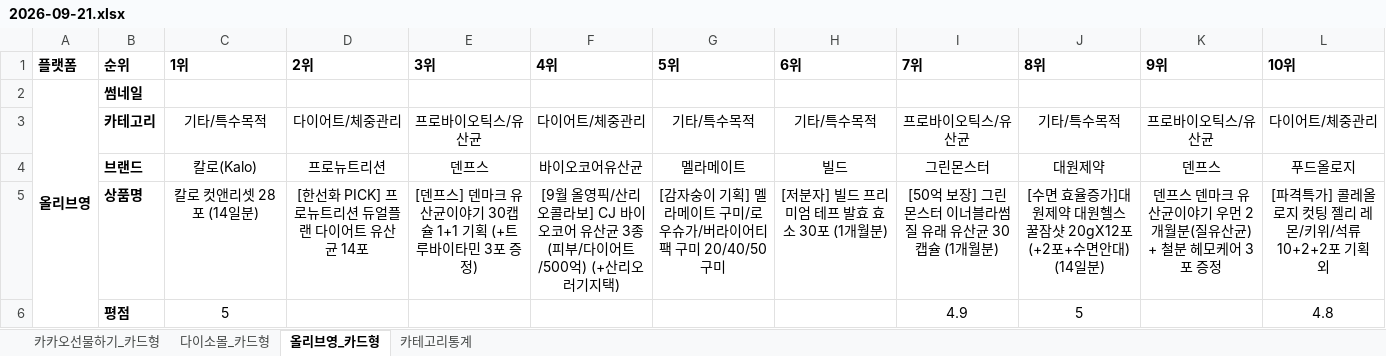
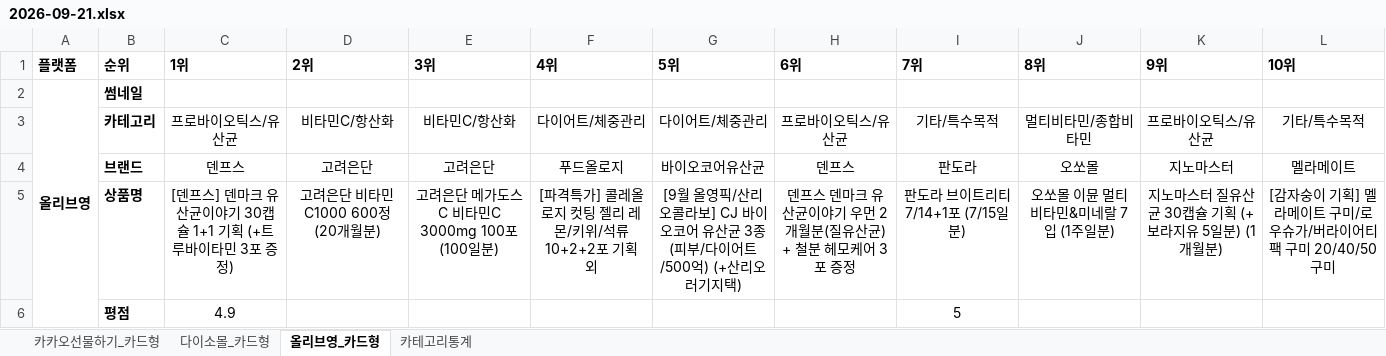
Before and after one commit to primexx98-sudo/online-mall-ranking, an Excel workbook: data/daily/2026-09/2026-09-21.xlsx, sheet 올리브영_카드형, drawn as a sheet; only a part is shown; values as stored, in another font and other column widths than the file's, no borders; charts and pictures not drawn; the diff covers the shown part only; the diff names each change by its address in the sheet, - before the commit and + after, or states it on an @@ line.

```diff
--- a/data/daily/2026-09/2026-09-21.xlsx (sheet 올리브영_카드형)
+++ b/data/daily/2026-09/2026-09-21.xlsx (sheet 올리브영_카드형)
-C3 (1위): 기타/특수목적
+C3 (1위): 프로바이오틱스/유산균
-D3 (2위): 다이어트/체중관리
+D3 (2위): 비타민C/항산화
-E3 (3위): 프로바이오틱스/유산균
+E3 (3위): 비타민C/항산화
-G3 (5위): 기타/특수목적
+G3 (5위): 다이어트/체중관리
-H3 (6위): 기타/특수목적
+H3 (6위): 프로바이오틱스/유산균
-I3 (7위): 프로바이오틱스/유산균
+I3 (7위): 기타/특수목적
-J3 (8위): 기타/특수목적
+J3 (8위): 멀티비타민/종합비타민
-L3 (10위): 다이어트/체중관리
+L3 (10위): 기타/특수목적
-C4 (1위): 칼로(Kalo)
+C4 (1위): 덴프스
-D4 (2위): 프로뉴트리션
+D4 (2위): 고려은단
-E4 (3위): 덴프스
+E4 (3위): 고려은단
-F4 (4위): 바이오코어유산균
+F4 (4위): 푸드올로지
-G4 (5위): 멜라메이트
+G4 (5위): 바이오코어유산균
-H4 (6위): 빌드
+H4 (6위): 덴프스
-I4 (7위): 그린몬스터
+I4 (7위): 판도라
-J4 (8위): 대원제약
+J4 (8위): 오쏘몰
-K4 (9위): 덴프스
+K4 (9위): 지노마스터
-L4 (10위): 푸드올로지
+L4 (10위): 멜라메이트
-C5 (1위): 칼로 컷앤리셋 28포 (14일분)
+C5 (1위): [덴프스] 덴마크 유산균이야기 30캡슐 1+1 기획 (+트루바이타민 3포 증정)
-D5 (2위): [한선화 PICK] 프로뉴트리션 듀얼플랜 다이어트 유산균 14포
+D5 (2위): 고려은단 비타민C1000 600정 (20개월분)
-E5 (3위): [덴프스] 덴마크 유산균이야기 30캡슐 1+1 기획 (+트루바이타민 3포 증정)
+E5 (3위): 고려은단 메가도스C 비타민C 3000mg 100포 (100일분)
-F5 (4위): [9월 올영픽/산리오콜라보] CJ 바이오코어 유산균 3종 (피부/다이어트/500억) (+산리오 러기지택)
+F5 (4위): [파격특가] 콜레올로지 컷팅 젤리 레몬/키위/석류 10+2+2포 기획 외
-G5 (5위): [감자숭이 기획] 멜라메이트 구미/로우슈가/버라이어티팩 구미 20/40/50구미
+G5 (5위): [9월 올영픽/산리오콜라보] CJ 바이오코어 유산균 3종 (피부/다이어트/500억) (+산리오 러기지택)
-H5 (6위): [저분자] 빌드 프리미엄 테프 발효 효소 30포 (1개월분)
+H5 (6위): 덴프스 덴마크 유산균이야기 우먼 2개월분(질유산균) + 철분 헤모케어 3포 증정
-I5 (7위): [50억 보장] 그린몬스터 이너블라썸 질 유래 유산균 30캡슐 (1개월분)
+I5 (7위): 판도라 브이트리티 7/14+1포 (7/15일분)
-J5 (8위): [수면 효율증가]대원제약 대원헬스 꿀잠샷 20gX12포 (+2포+수면안대) (14일분)
+J5 (8위): 오쏘몰 이뮨 멀티비타민&미네랄 7입 (1주일분)
-K5 (9위): 덴프스 덴마크 유산균이야기 우먼 2개월분(질유산균) + 철분 헤모케어 3포 증정
+K5 (9위): 지노마스터 질유산균 30캡슐 기획 (+보라지유 5일분) (1개월분)
-L5 (10위): [파격특가] 콜레올로지 컷팅 젤리 레몬/키위/석류 10+2+2포 기획 외
+L5 (10위): [감자숭이 기획] 멜라메이트 구미/로우슈가/버라이어티팩 구미 20/40/50구미
-C6 (1위): 5
+C6 (1위): 4.9
-I6 (7위): 4.9
+I6 (7위): 5
-J6 (8위): 5
+J6 (8위): (empty)
-L6 (10위): 4.8
+L6 (10위): (empty)
```
Also changed, not shown: 23 edited cells elsewhere in this sheet, sheet 카카오선물하기_카드형, sheet 다이소몰_카드형, sheet 카테고리통계, charts or pictures.
